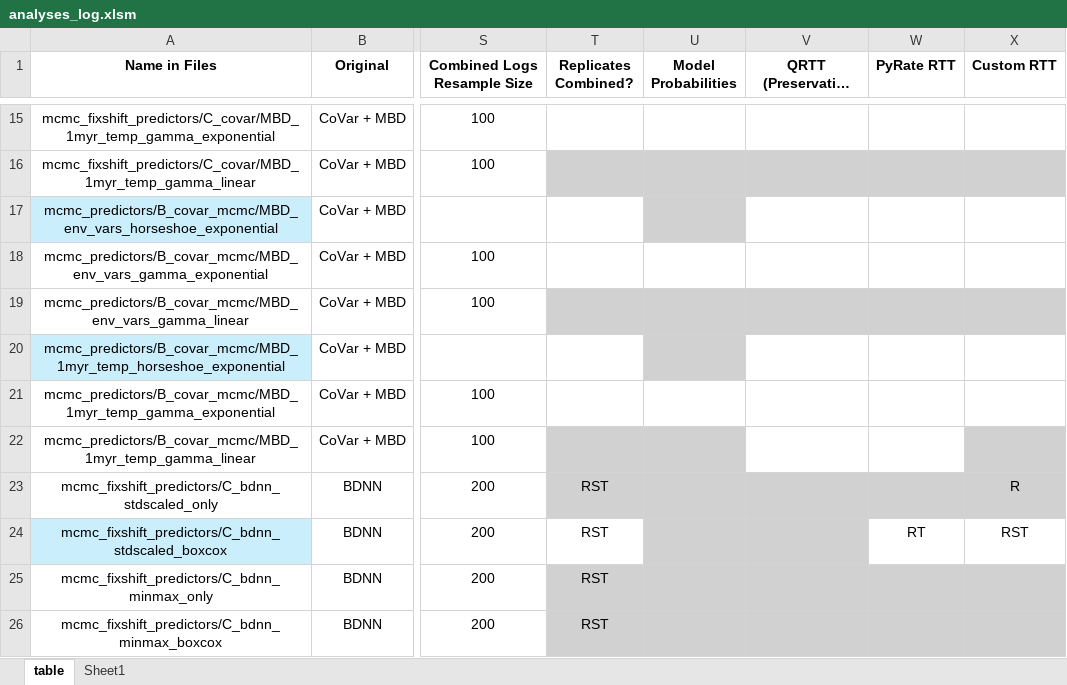
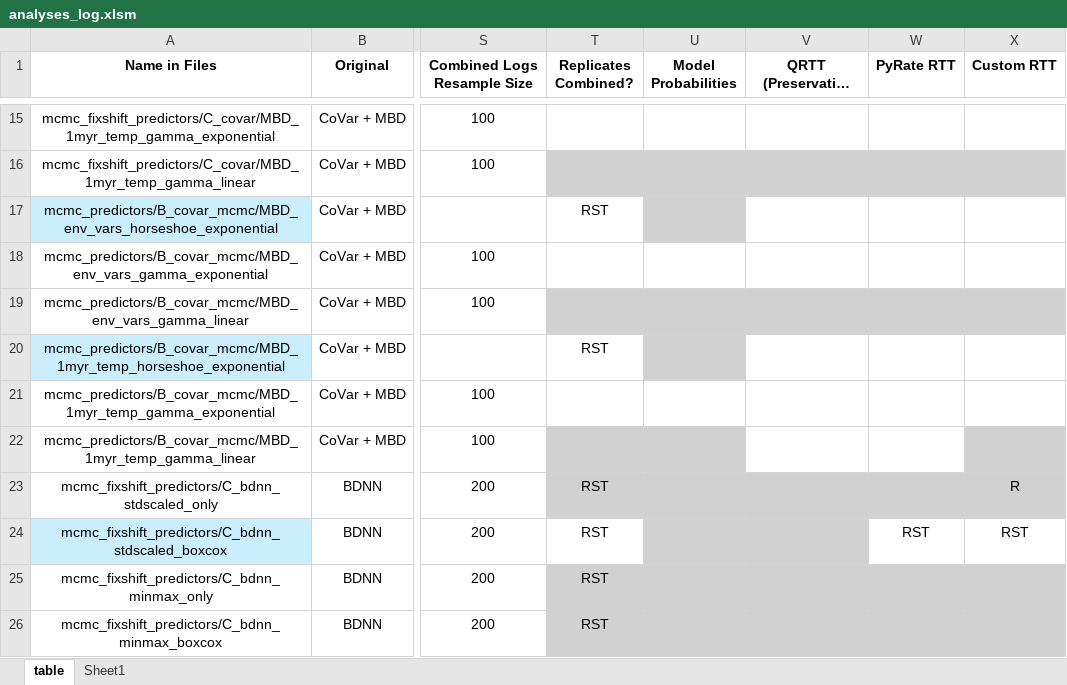
Before and after one commit to shelleylwang/pt_diversity_rates, an Excel workbook: analyses_log.xlsm, sheet table, drawn as a sheet; only a part is shown, gaps mark what is left out; long unchanged cells end in …; values as stored, in another font and other column widths than the file's, no borders; conditional formats not drawn; the diff names each change by its address in the sheet, - before the commit and + after, or states it on an @@ line.

Commit message:
finished graphs, pred importance, and combined some mbds (but can't push due to size)

```diff
--- a/analyses_log.xlsm (sheet table)
+++ b/analyses_log.xlsm (sheet table)
-T17 (Replicates Combined?): (empty)
+T17 (Replicates Combined?): RST
-T20 (Replicates Combined?): (empty)
+T20 (Replicates Combined?): RST
-W24 (PyRate RTT): RT
+W24 (PyRate RTT): RST
```
Also changed, not shown: 10 other files.
